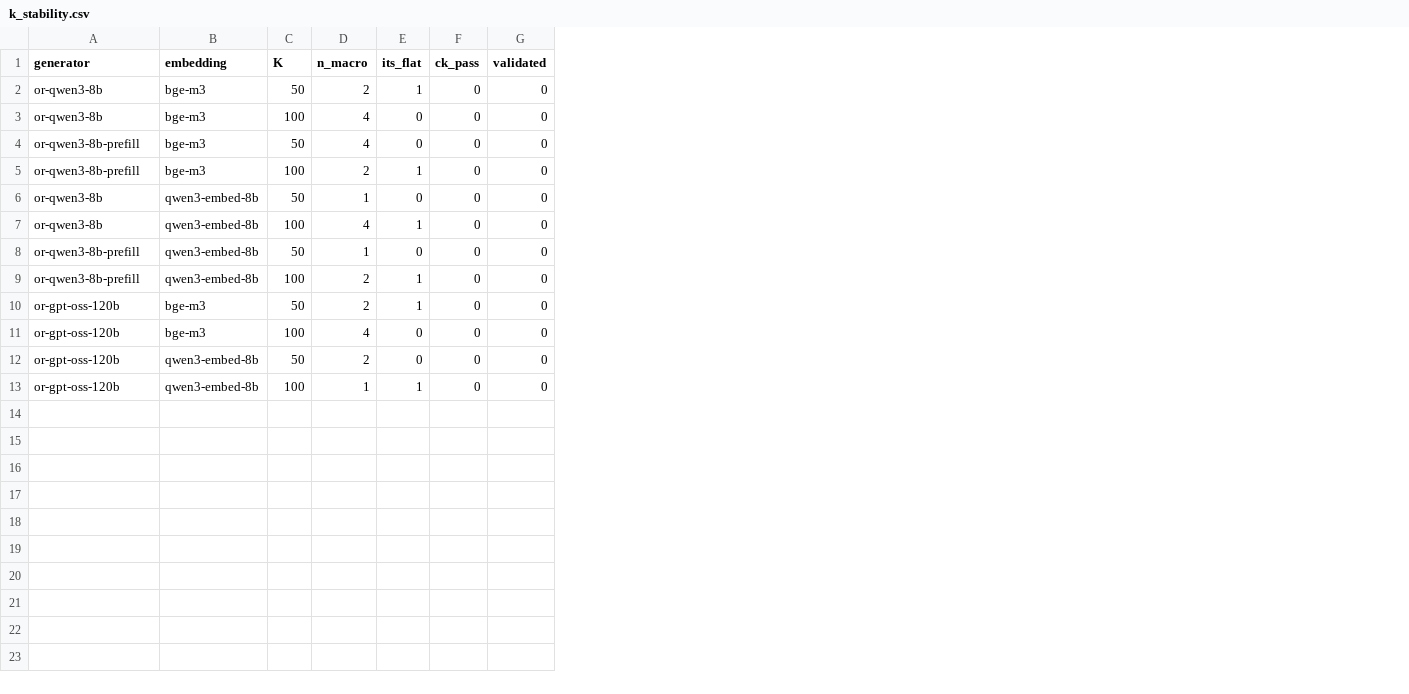
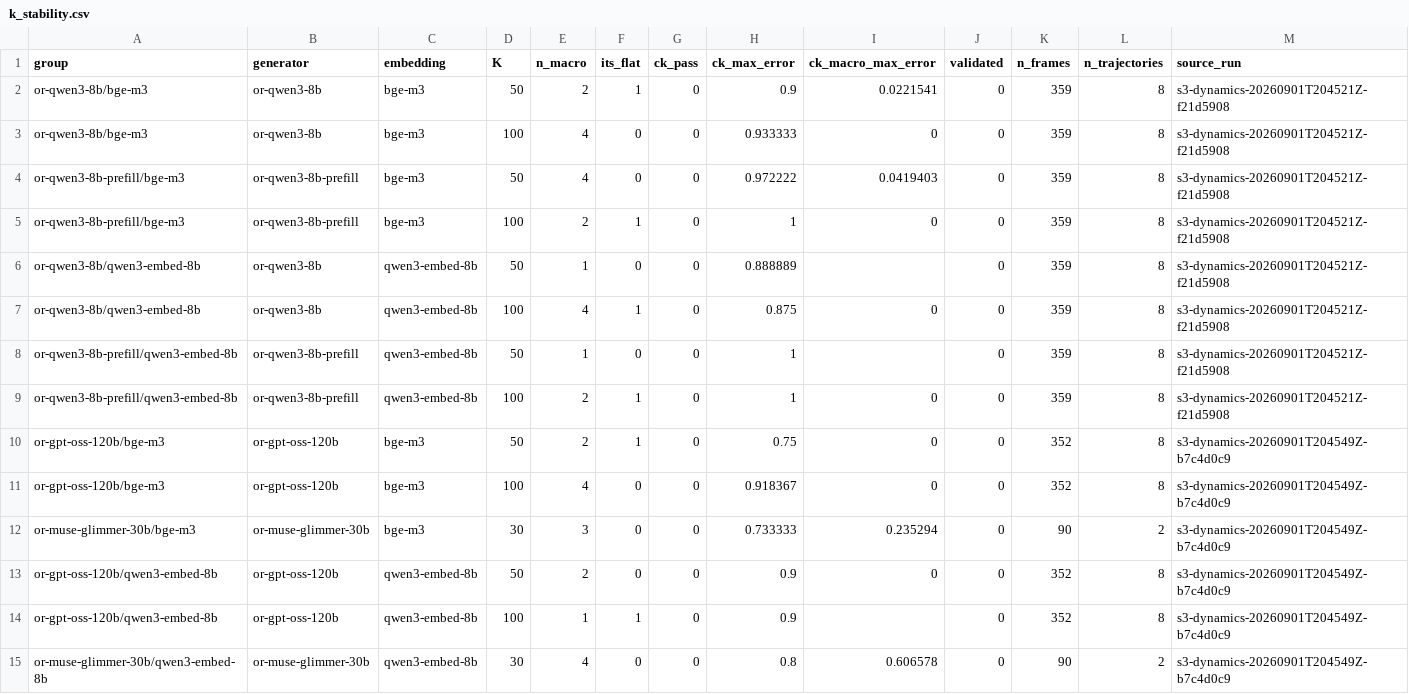
Before and after one commit to AdamCage/llm-semantic-afterlife, a CSV file: artifacts/stage-3/dynamics/k_stability.csv, drawn as a sheet; the diff names each change by its address in the sheet, - before the commit and + after, or states it on an @@ line.

```diff
--- a/artifacts/stage-3/dynamics/k_stability.csv
+++ b/artifacts/stage-3/dynamics/k_stability.csv
+column A (group), rows 2-11: or-qwen3-8b/bge-m3 | or-qwen3-8b/bge-m3 | or-qwen3-8b-prefill/bge-m3 | or-qwen3-8b-prefill/bge-m3 | or-qwen3-8b/qwen3-embed-8b | or-qwen3-8b/qwen3-embed-8b | or-qwen3-8b-prefill/qwen3-embed-8b | or-qwen3-8b-prefill/qwen3-embed-8b | or-gpt-oss-120b/bge-m3 | or-gpt-oss-120b/bge-m3; rows 13-14: or-gpt-oss-120b/qwen3-embed-8b | or-gpt-oss-120b/qwen3-embed-8b
+column H (ck_max_error), rows 2-11: 0.9 | 0.933333 | 0.972222 | 1 | 0.888889 | 0.875 | 1 | 1 | 0.75 | 0.918367; rows 13-14: 0.9 | 0.9
+column I (ck_macro_max_error), rows 2-11: 0.0221541 | 0 | 0.0419403 | 0 |  | 0 |  | 0 | 0 | 0; row 13: 0
+column K (n_frames), rows 2-11: 359 | 359 | 359 | 359 | 359 | 359 | 359 | 359 | 352 | 352; rows 13-14: 352 | 352
+column L (n_trajectories), rows 2-11: all 8; rows 13-14: 8 | 8
+column M (source_run), rows 2-11: s3-dynamics-20260901T204521Z-f21d5908 | s3-dynamics-20260901T204521Z-f21d5908 | s3-dynamics-20260901T204521Z-f21d5908 | s3-dynamics-20260901T204521Z-f21d5908 | s3-dynamics-20260901T204521Z-f21d5908 | s3-dynamics-20260901T204521Z-f21d5908 | s3-dynamics-20260901T204521Z-f21d5908 | s3-dynamics-20260901T204521Z-f21d5908 | s3-dynamics-20260901T204549Z-b7c4d0c9 | s3-dynamics-20260901T204549Z-b7c4d0c9; rows 13-14: s3-dynamics-20260901T204549Z-b7c4d0c9 | s3-dynamics-20260901T204549Z-b7c4d0c9
+row 12: or-muse-glimmer-30b/bge-m3 | or-muse-glimmer-30b | bge-m3 | 30 | 3 | 0 | 0 | 0.733333 | 0.235294 | 0 | 90 | 2 | s3-dynamics-20260901T204549Z-b7c4d0c9
+row 15: or-muse-glimmer-30b/qwen3-embed-8b | or-muse-glimmer-30b | qwen3-embed-8b | 30 | 4 | 0 | 0 | 0.8 | 0.606578 | 0 | 90 | 2 | s3-dynamics-20260901T204549Z-b7c4d0c9
```
Also changed, not shown: artifacts/stage-3/dynamics/dynamics_scalars.csv, artifacts/stage-3/surface/s30_surface_labels.csv, 42 other files.
